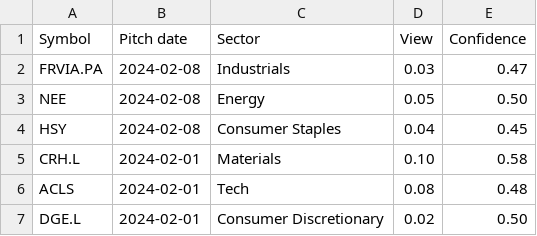
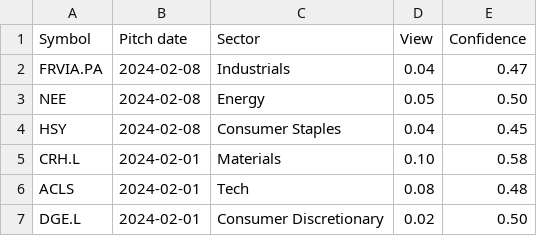
Before and after one commit to heatedyam/GHOSAL---PM, a CSV file: pitched_stock_info.csv, drawn as a sheet; only a part is shown.

Commit message:
-added FRVIA.PA, NEE, HSY with conservative views

```diff
--- a/pitched_stock_info.csv
+++ b/pitched_stock_info.csv
@@ -1,3 +1,3 @@
 Symbol,Pitch date,Sector,View,Confidence
-FRVIA.PA,2024-02-08,Industrials,0.03,0.47
+FRVIA.PA,2024-02-08,Industrials,0.04,0.47
 NEE,2024-02-08,Energy,0.05,0.50
```
